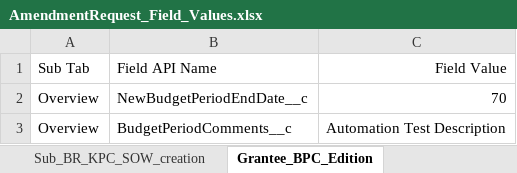
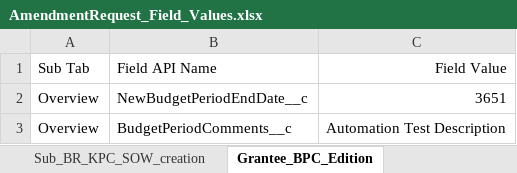
Before and after one commit to VaibhavChandratre-REISys/govgrants-product-automation, an Excel workbook: src/main/resources/AmendmentRequest_Field_Values.xlsx, sheet Grantee_BPC_Edition, drawn as a sheet; values as stored, in another font and other column widths than the file's, no borders; the diff names each change by its address in the sheet, - before the commit and + after, or states it on an @@ line.

```diff
--- a/src/main/resources/AmendmentRequest_Field_Values.xlsx (sheet Grantee_BPC_Edition)
+++ b/src/main/resources/AmendmentRequest_Field_Values.xlsx (sheet Grantee_BPC_Edition)
-C2: 70
+C2: 3651
```
Also changed, not shown: src/main/resources/Award_Field_Values.xlsx, 1 other file.
